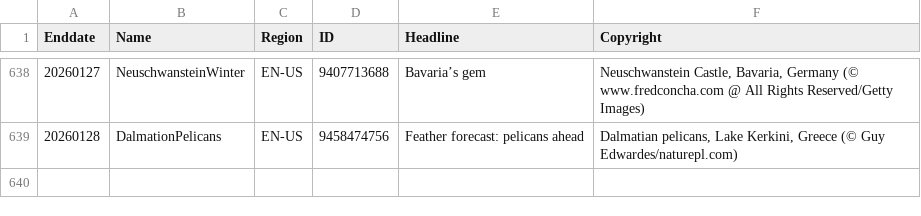
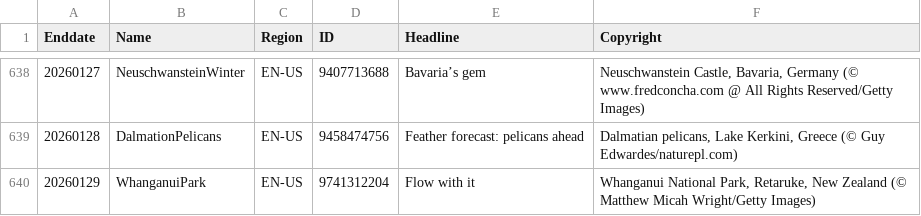
Before and after one commit to taumasyang/imageArchive, a CSV file: metadata/EN-US.csv, drawn as a sheet; only a part is shown, gaps mark what is left out.

```diff
--- a/metadata/EN-US.csv
+++ b/metadata/EN-US.csv
@@ -639 +639,2 @@ Enddate,Name,Region,ID,Headline,Copyright
 20260128,DalmationPelicans,EN-US,9458474756,"Feather forecast: pelicans ahead","Dalmatian pelicans, Lake Kerkini, Greece (© Guy Edwardes/naturepl.com)"
+20260129,WhanganuiPark,EN-US,9741312204,"Flow with it","Whanganui National Park, Retaruke, New Zealand (© Matthew Micah Wright/Getty Images)"
```
Also changed, not shown: metadata/EN-GB.csv, metadata/IT-IT.csv, 10 other files.
